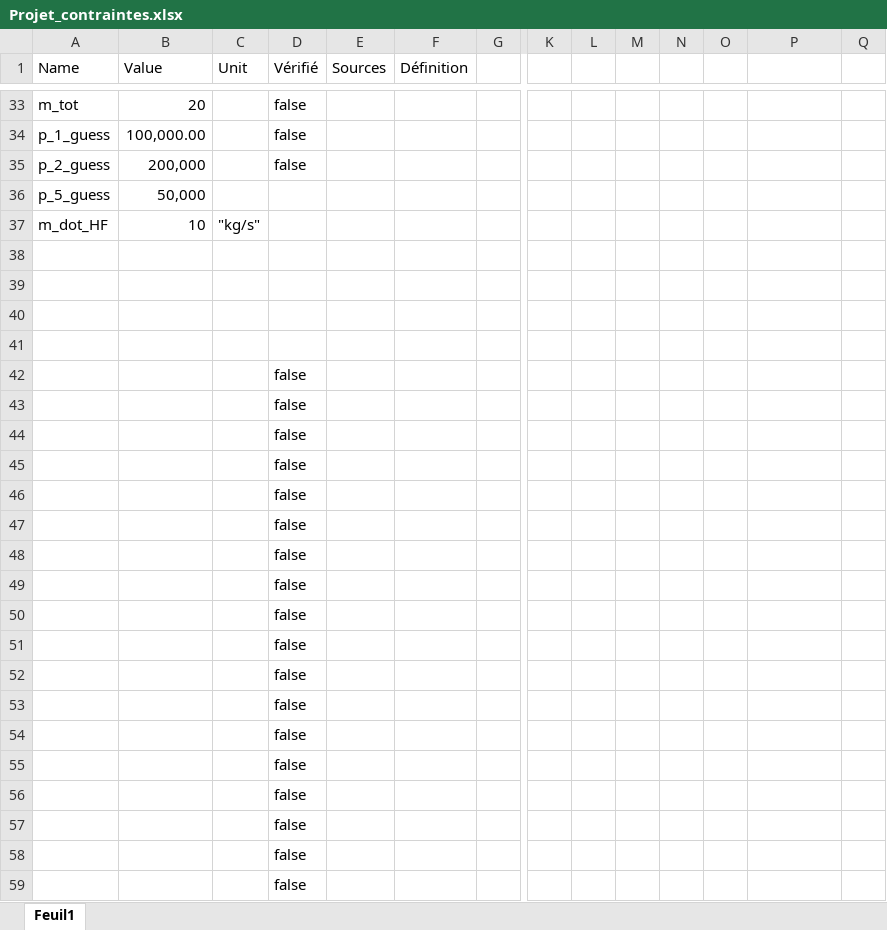
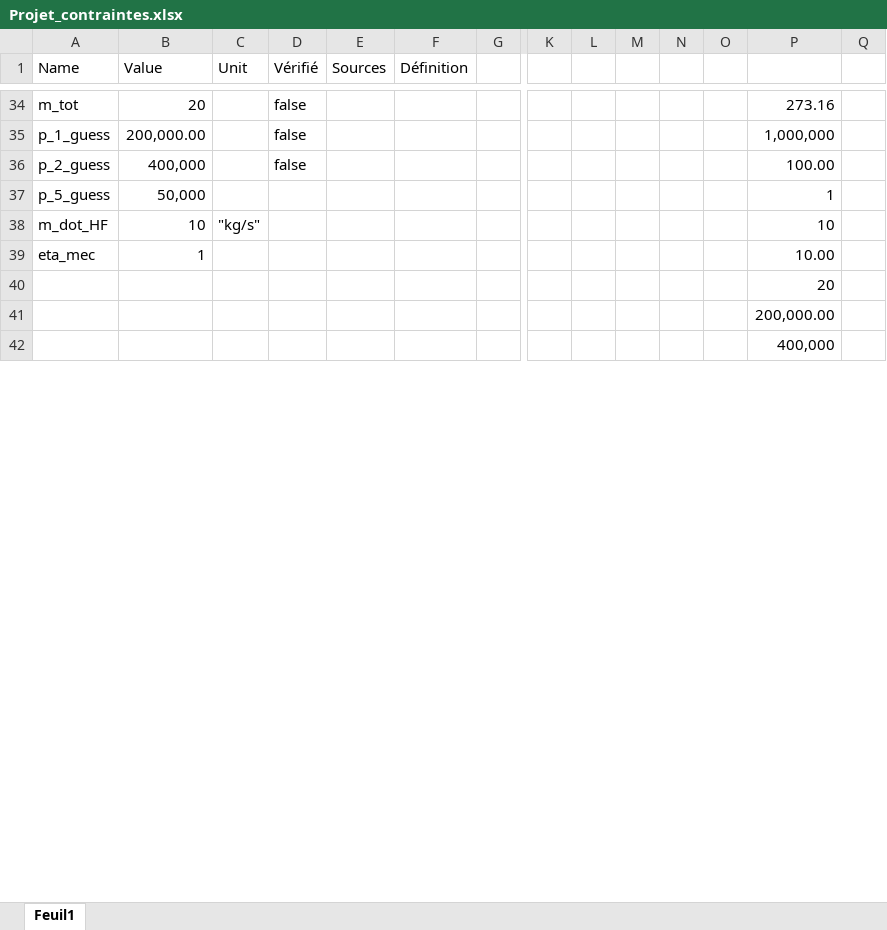
Before and after one commit to JulesMucl/Thermal_Project, an Excel workbook: Param/Projet_contraintes.xlsx, sheet Feuil1, drawn as a sheet; only a part is shown, gaps mark what is left out; values as stored, in another font and other column widths than the file's, no cell formats; table styles not drawn; removed rows and columns are numbered as before the commit, all else as after; rows hold the shown columns only; the diff covers the shown part only; the diff names each change by its address in the sheet, - before the commit and + after, or states it on an @@ line.

```diff
--- a/Param/Projet_contraintes.xlsx (sheet Feuil1)
+++ b/Param/Projet_contraintes.xlsx (sheet Feuil1)
-P34: (empty)
+P34: 273.16
-B35 (Value): 100,000.00
+B35 (Value): 200,000.00
-P35: (empty)
+P35: 1,000,000
-B36 (Value): 200,000
+B36 (Value): 400,000
-P36: (empty)
+P36: 100.00
-P37: (empty)
+P37: 1
-P38: (empty)
+P38: 10
-row 39: (empty)
+row 39: eta_mec | 1 |  |  |  |  |  |  |  |  |  |  | 10.00
-P40: (empty)
+P40: 20
-P41: (empty)
+P41: 200,000.00
-P42: (empty)
+P42: 400,000
-row 42:  |  |  | false
-row 43:  |  |  | false
-row 44:  |  |  | false
-row 45:  |  |  | false
-row 46:  |  |  | false
-row 47:  |  |  | false
-row 48:  |  |  | false
-row 49:  |  |  | false
-row 50:  |  |  | false
-row 51:  |  |  | false
-row 52:  |  |  | false
-row 53:  |  |  | false
-row 54:  |  |  | false
-row 55:  |  |  | false
-row 56:  |  |  | false
-row 57:  |  |  | false
-row 58:  |  |  | false
-row 59:  |  |  | false
```
Also changed, not shown: 5 added rows, 2 removed rows and 35 edited cells elsewhere in this sheet, cell formats, formulas that keep their value, 7 other files.
